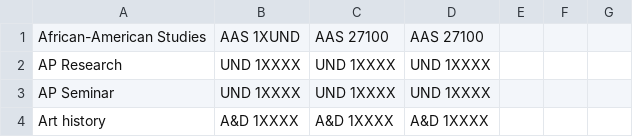
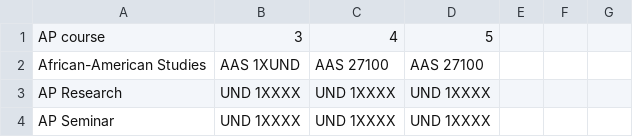
Before and after one commit to wboulton/HelloWorldHackers, a CSV file: ap_courses.csv, drawn as a sheet; only a part is shown; the shorter side is filled out with more unchanged rows.

Commit message:
Update ap_courses.csv

```diff
--- a/ap_courses.csv
+++ b/ap_courses.csv
@@ -1 +1,2 @@
+AP course,3,4,5
 African-American Studies,AAS 1XUND,AAS 27100,AAS 27100
```
